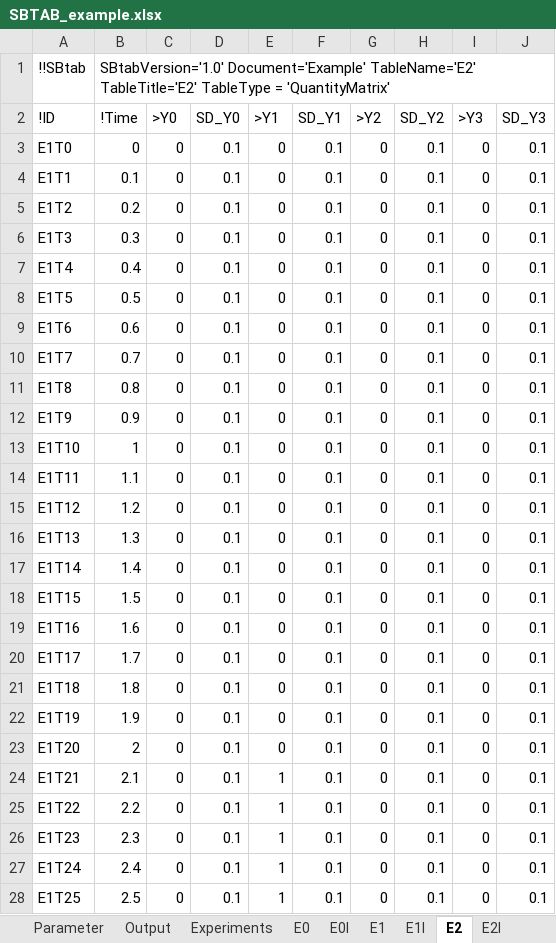
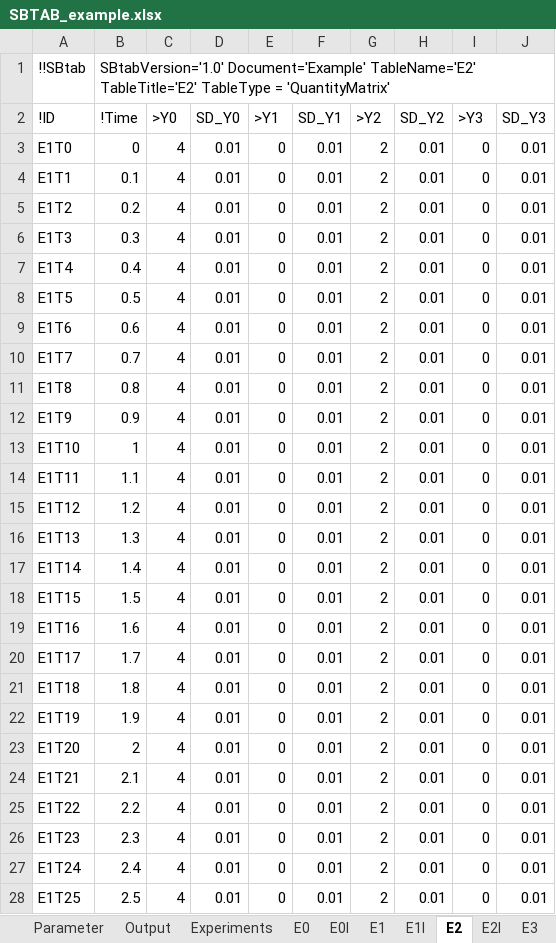
Before and after one commit to jpgsantos/Subcellular_workflow, an Excel workbook: Matlab/Model/Model_Example/SBTAB_example.xlsx, sheet E2, drawn as a sheet; only a part is shown; values as stored, in another font and other column widths than the file's, no borders; the diff covers the shown part only; the diff names each change by its address in the sheet, - before the commit and + after, or states it on an @@ line.

```diff
--- a/Matlab/Model/Model_Example/SBTAB_example.xlsx (sheet E2)
+++ b/Matlab/Model/Model_Example/SBTAB_example.xlsx (sheet E2)
+sheet tab: E3
-C3:C28 (>Y0): 0
+C3:C28 (>Y0): 4
-D3:D28 (SD_Y0): 0.1
+D3:D28 (SD_Y0): 0.01
-F3:F28 (SD_Y1): 0.1
+F3:F28 (SD_Y1): 0.01
-G3:G28 (>Y2): 0
+G3:G28 (>Y2): 2
-H3:H28 (SD_Y2): 0.1
+H3:H28 (SD_Y2): 0.01
-J3:J28 (SD_Y3): 0.1
+J3:J28 (SD_Y3): 0.01
-E24:E28 (>Y1): 1
+E24:E28 (>Y1): 0
```
Also changed, not shown: 595 edited cells elsewhere in this sheet, sheet E1, sheet E0, sheet E2I, sheet Experiments, sheet Compound, sheet E0I, 1 more sheet, other sheet tabs, charts or pictures, Matlab/Model/Model_Example_Small/SBTAB_Example_Small.xlsx, 27 other files.
